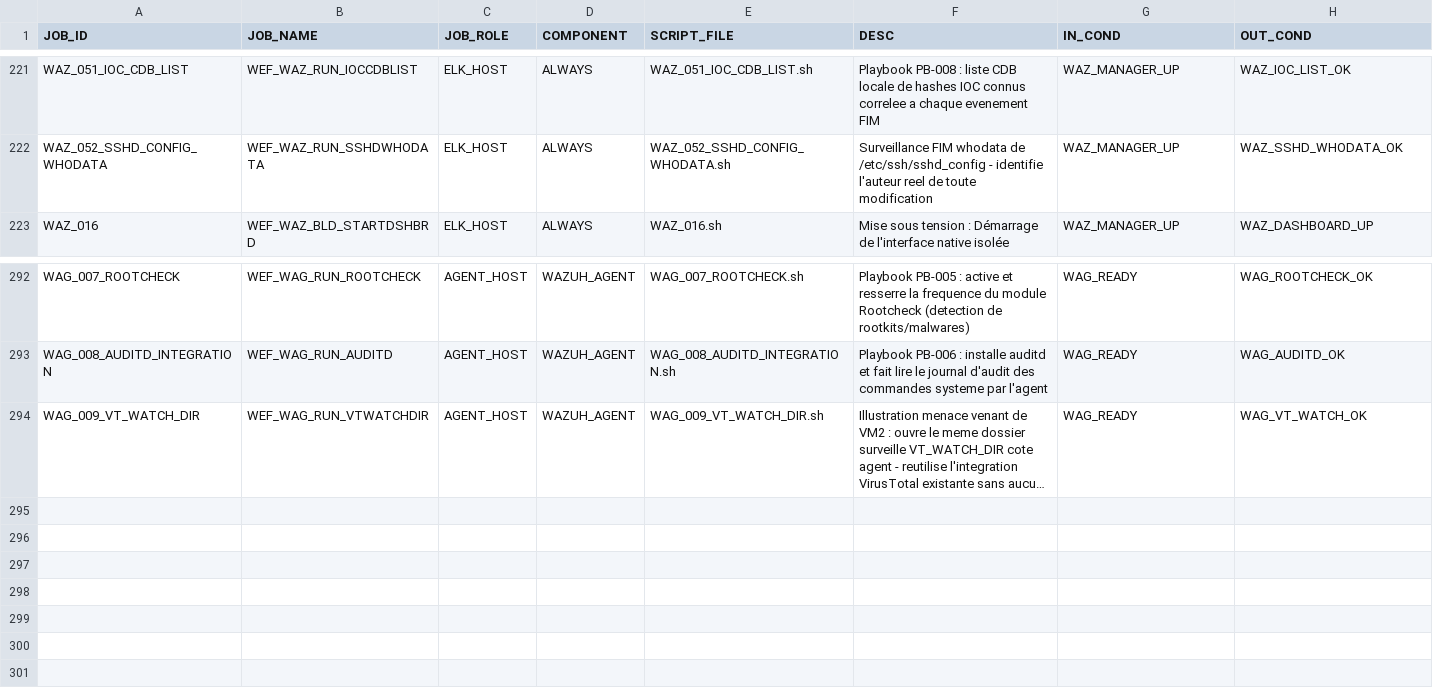
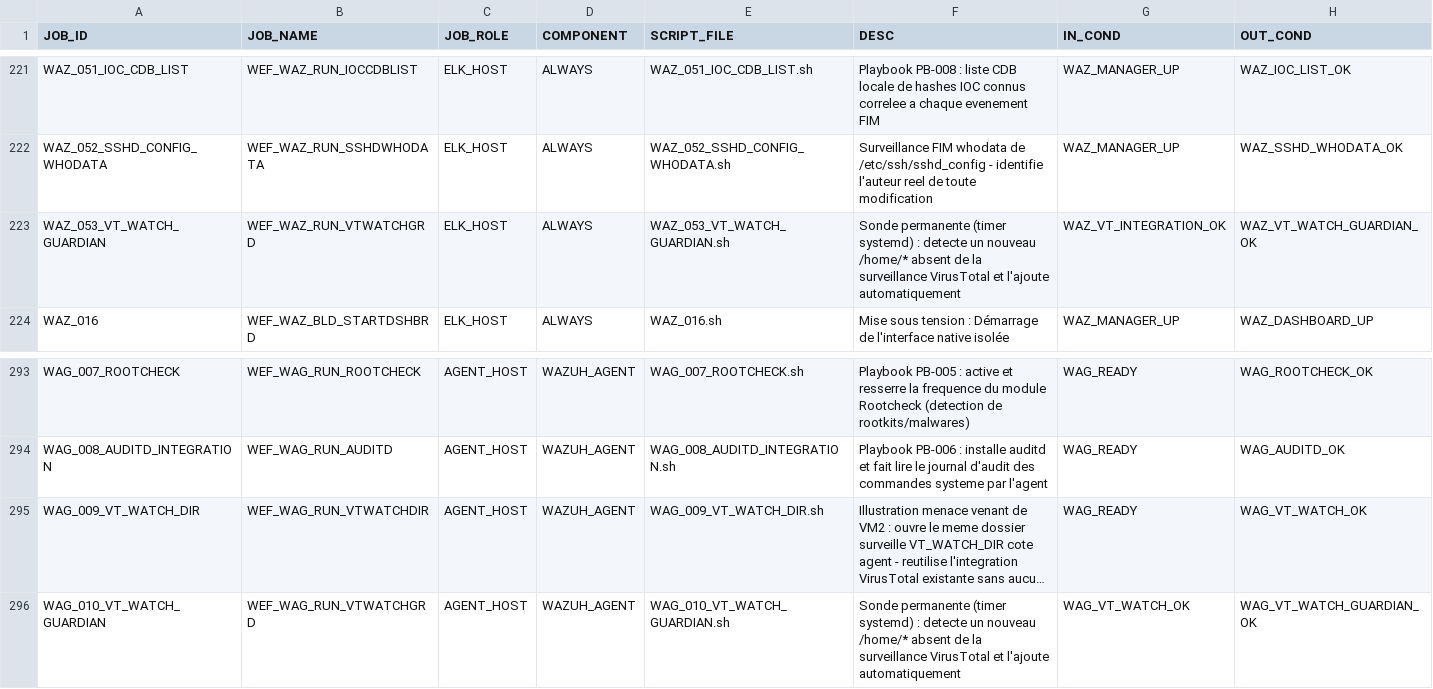
Before and after one commit to ykeupssi123-ship-it/WEF, a CSV file: jobs_table.csv, drawn as a sheet; only a part is shown, gaps mark what is left out; long unchanged cells end in …; the diff names each change by its address in the sheet, - before the commit and + after, or states it on an @@ line.

```diff
--- a/jobs_table.csv
+++ b/jobs_table.csv
+row 223: WAZ_053_VT_WATCH_GUARDIAN | WEF_WAZ_RUN_VTWATCHGRD | ELK_HOST | ALWAYS | WAZ_053_VT_WATCH_GUARDIAN.sh | Sonde permanente (timer systemd) : detecte un nouveau /home/* absent de la surveillance VirusTotal et l'ajoute automatiquement | WAZ_VT_INTEGRATION_OK | WAZ_VT_WATCH_GUARDIAN_OK
+row 296: WAG_010_VT_WATCH_GUARDIAN | WEF_WAG_RUN_VTWATCHGRD | AGENT_HOST | WAZUH_AGENT | WAG_010_VT_WATCH_GUARDIAN.sh | Sonde permanente (timer systemd) : detecte un nouveau /home/* absent de la surveillance VirusTotal et l'ajoute automatiquement | WAG_VT_WATCH_OK | WAG_VT_WATCH_GUARDIAN_OK
```
Also changed, not shown: 4 other files.
